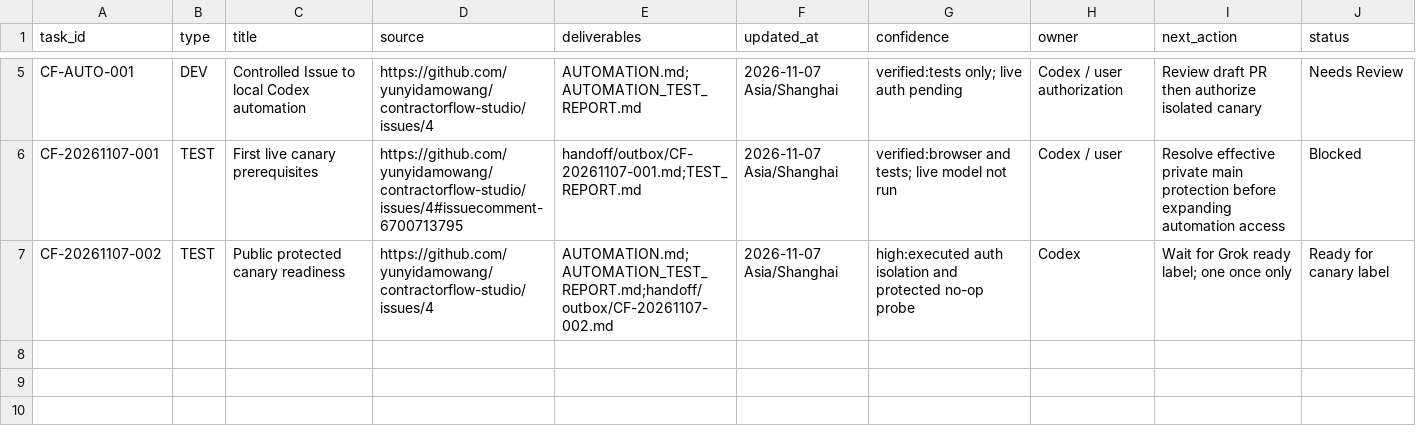
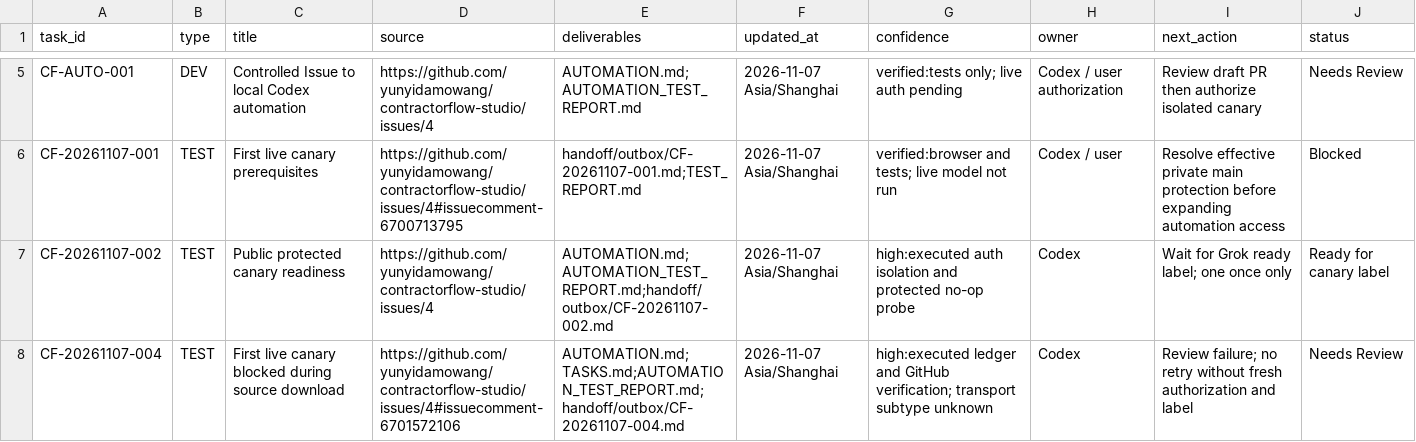
Before and after one commit to yunyidamowang/contractorflow-studio, a CSV file: handoff/register.csv, drawn as a sheet; only a part is shown, gaps mark what is left out; the diff names each change by its address in the sheet, - before the commit and + after, or states it on an @@ line.

Commit message:
Record first live canary source-download failure

```diff
--- a/handoff/register.csv
+++ b/handoff/register.csv
+row 8: CF-20261107-004 | TEST | First live canary blocked during source download | https://github.com/yunyidamowang/contractorflow-studio/issues/4#issuecomment-6701572106 | AUTOMATION.md;TASKS.md;AUTOMATION_TEST_REPORT.md;handoff/outbox/CF-20261107-004.md | 2026-11-07 Asia/Shanghai | high:executed ledger and GitHub verification; transport subtype unknown | Codex | Review failure; no retry without fresh authorization and label | Needs Review
```
Also changed, not shown: 5 other files.
